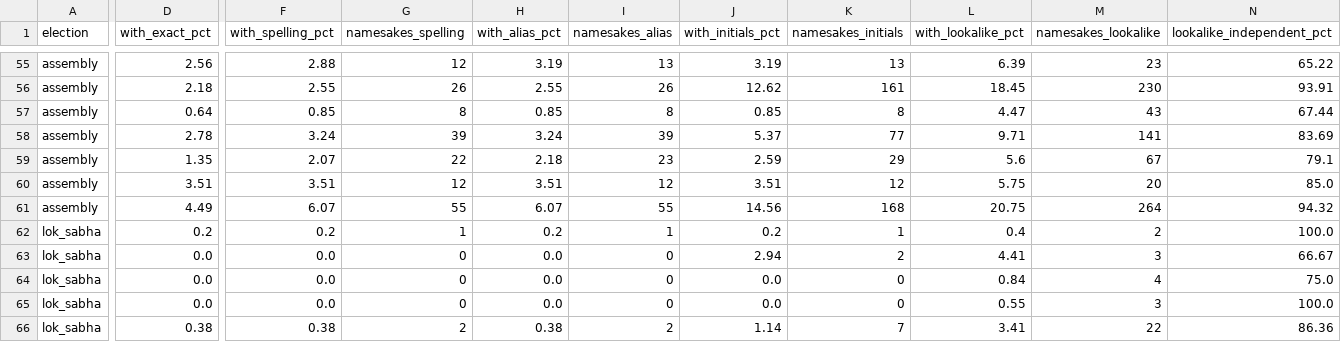
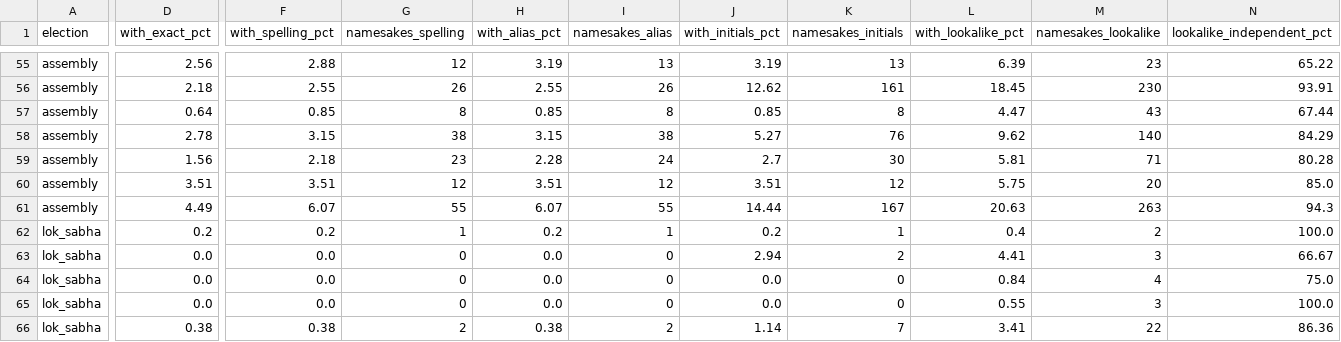
Before and after one commit to in-rolls/candidate_namesakes, a CSV file: data/release/tcpd/extent.csv, drawn as a sheet; only a part is shown, gaps mark what is left out; the diff covers the shown part only; the diff names each change by its address in the sheet, - before the commit and + after, or states it on an @@ line.

```diff
--- a/data/release/tcpd/extent.csv
+++ b/data/release/tcpd/extent.csv
-F58 (with_spelling_pct): 3.24
+F58 (with_spelling_pct): 3.15
-G58 (namesakes_spelling): 39
+G58 (namesakes_spelling): 38
-H58 (with_alias_pct): 3.24
+H58 (with_alias_pct): 3.15
-I58 (namesakes_alias): 39
+I58 (namesakes_alias): 38
-J58 (with_initials_pct): 5.37
+J58 (with_initials_pct): 5.27
-K58 (namesakes_initials): 77
+K58 (namesakes_initials): 76
-L58 (with_lookalike_pct): 9.71
+L58 (with_lookalike_pct): 9.62
-M58 (namesakes_lookalike): 141
+M58 (namesakes_lookalike): 140
-N58 (lookalike_independent_pct): 83.69
+N58 (lookalike_independent_pct): 84.29
-D59 (with_exact_pct): 1.35
+D59 (with_exact_pct): 1.56
-F59 (with_spelling_pct): 2.07
+F59 (with_spelling_pct): 2.18
-G59 (namesakes_spelling): 22
+G59 (namesakes_spelling): 23
-H59 (with_alias_pct): 2.18
+H59 (with_alias_pct): 2.28
-I59 (namesakes_alias): 23
+I59 (namesakes_alias): 24
-J59 (with_initials_pct): 2.59
+J59 (with_initials_pct): 2.7
-K59 (namesakes_initials): 29
+K59 (namesakes_initials): 30
-L59 (with_lookalike_pct): 5.6
+L59 (with_lookalike_pct): 5.81
-M59 (namesakes_lookalike): 67
+M59 (namesakes_lookalike): 71
-N59 (lookalike_independent_pct): 79.1
+N59 (lookalike_independent_pct): 80.28
-J61 (with_initials_pct): 14.56
+J61 (with_initials_pct): 14.44
-K61 (namesakes_initials): 168
+K61 (namesakes_initials): 167
-L61 (with_lookalike_pct): 20.75
+L61 (with_lookalike_pct): 20.63
-M61 (namesakes_lookalike): 264
+M61 (namesakes_lookalike): 263
-N61 (lookalike_independent_pct): 94.32
+N61 (lookalike_independent_pct): 94.3
```
Also changed, not shown: 2 edited cells elsewhere in this file, data/release/tcpd/pair_rates.csv, data/release/tcpd/trend.csv, 17 other files.
